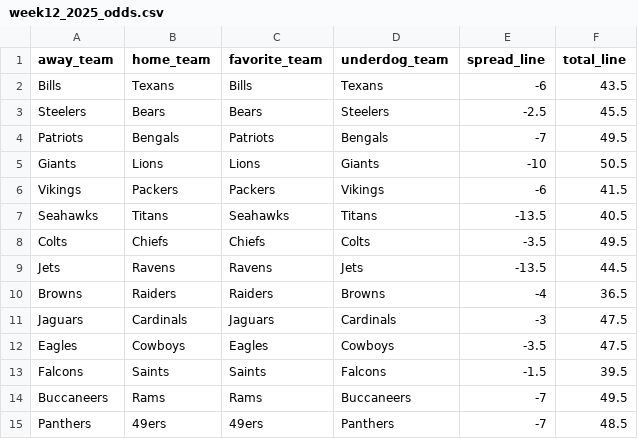
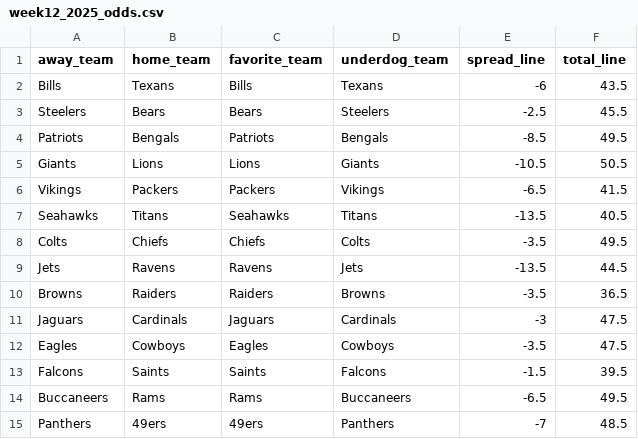
Before and after one commit to mightenyip/nfl-cover-model, a CSV file: schedule/week12_2025_odds.csv, drawn as a sheet.

```diff
--- a/schedule/week12_2025_odds.csv
+++ b/schedule/week12_2025_odds.csv
@@ -3,5 +3,5 @@ Bills,Texans,Bills,Texans,-6,43.5
 Steelers,Bears,Bears,Steelers,-2.5,45.5
-Patriots,Bengals,Patriots,Bengals,-7,49.5
-Giants,Lions,Lions,Giants,-10,50.5
-Vikings,Packers,Packers,Vikings,-6,41.5
+Patriots,Bengals,Patriots,Bengals,-8.5,49.5
+Giants,Lions,Lions,Giants,-10.5,50.5
+Vikings,Packers,Packers,Vikings,-6.5,41.5
 Seahawks,Titans,Seahawks,Titans,-13.5,40.5
@@ -9,3 +9,3 @@ Colts,Chiefs,Chiefs,Colts,-3.5,49.5
 Jets,Ravens,Ravens,Jets,-13.5,44.5
-Browns,Raiders,Raiders,Browns,-4,36.5
+Browns,Raiders,Raiders,Browns,-3.5,36.5
 Jaguars,Cardinals,Jaguars,Cardinals,-3,47.5
@@ -13,3 +13,3 @@ Eagles,Cowboys,Eagles,Cowboys,-3.5,47.5
 Falcons,Saints,Saints,Falcons,-1.5,39.5
-Buccaneers,Rams,Rams,Buccaneers,-7,49.5
+Buccaneers,Rams,Rams,Buccaneers,-6.5,49.5
 Panthers,49ers,49ers,Panthers,-7,48.5
```
Also changed, not shown: models/model_a/model_a_week12_predictions.csv, models/model_b/model_b_week12_predictions.csv, 6 other files.
